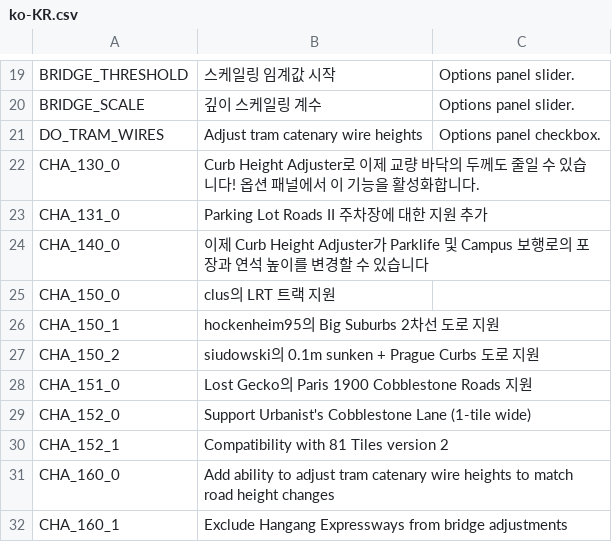
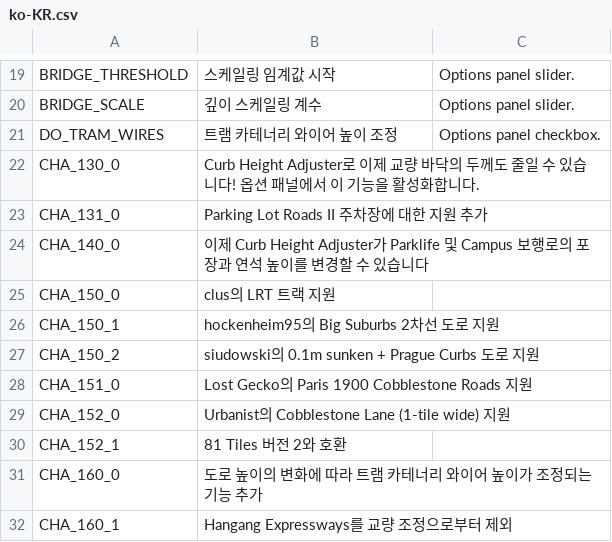
Before and after one commit to algernon-A/CurbHeightAdjuster, a CSV file: Translations/ko-KR.csv, drawn as a sheet; only a part is shown, gaps mark what is left out; the diff names each change by its address in the sheet, - before the commit and + after, or states it on an @@ line.

```diff
--- a/Translations/ko-KR.csv
+++ b/Translations/ko-KR.csv
-B21: Adjust tram catenary wire heights
+B21: 트램 카테너리 와이어 높이 조정
-B29: Support Urbanist's Cobblestone Lane (1-tile wide)
+B29: Urbanist의 Cobblestone Lane (1-tile wide) 지원
-B30: Compatibility with 81 Tiles version 2
+B30: 81 Tiles 버전 2와 호환
-B31: Add ability to adjust tram catenary wire heights to match road height changes
+B31: 도로 높이의 변화에 따라 트램 카테너리 와이어 높이가 조정되는 기능 추가
-B32: Exclude Hangang Expressways from bridge adjustments
+B32: Hangang Expressways를 교량 조정으로부터 제외
```
Also changed, not shown: Translations/cs-CZ.csv, Translations/de-DE.csv, 13 other files.
